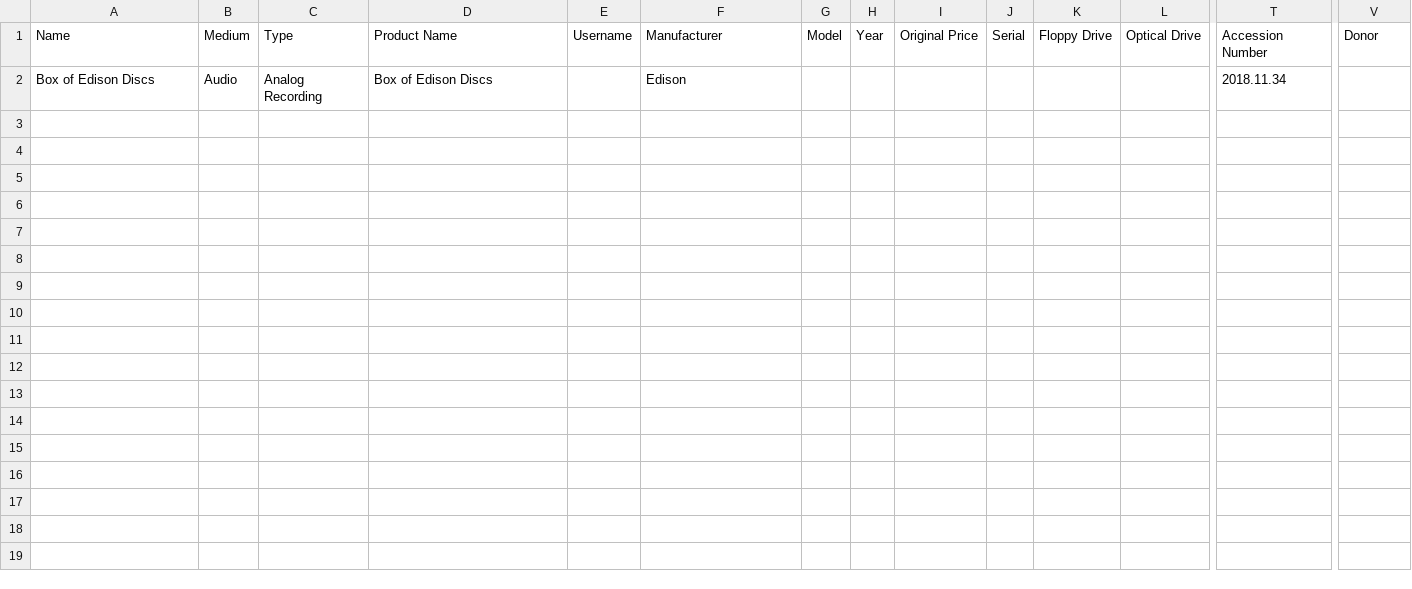
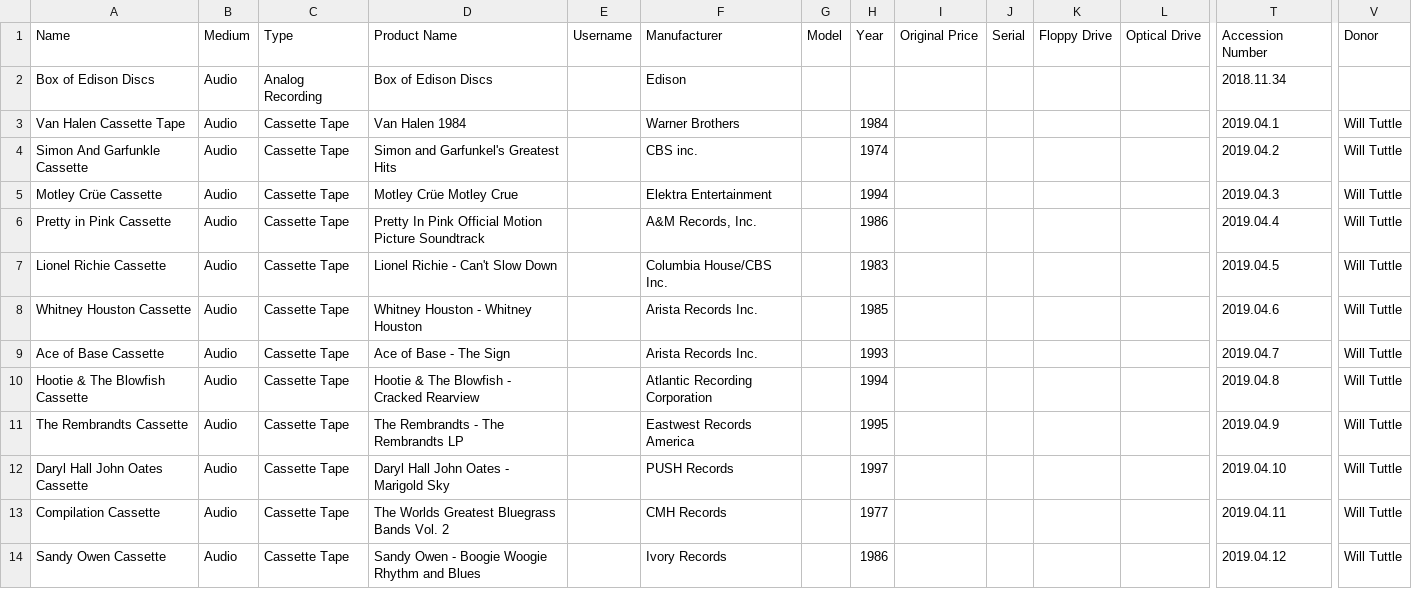
Before and after one commit to MediaArchaeologyLab/catalogue, a CSV file: Audio Recordings.csv, drawn as a sheet; only a part is shown, gaps mark what is left out; rows hold the shown columns only; the diff covers the shown part only; the diff names each change by its address in the sheet, - before the commit and + after, or states it on an @@ line.

Commit message:
auto additions of 2019 A/V

```diff
--- a/Audio Recordings.csv
+++ b/Audio Recordings.csv
+row 3: Van Halen Cassette Tape | Audio | Cassette Tape | Van Halen 1984 |  | Warner Brothers |  | 1984 |  |  |  |  | 2019.04.1 | Will Tuttle
+row 4: Simon And Garfunkle Cassette | Audio | Cassette Tape | Simon and Garfunkel's Greatest Hits |  | CBS inc. |  | 1974 |  |  |  |  | 2019.04.2 | Will Tuttle
+row 5: Motley Crüe Cassette | Audio | Cassette Tape | Motley Crüe Motley Crue |  | Elektra Entertainment |  | 1994 |  |  |  |  | 2019.04.3 | Will Tuttle
+row 6: Pretty in Pink Cassette | Audio | Cassette Tape | Pretty In Pink Official Motion Picture Soundtrack |  | A&M Records, Inc. |  | 1986 |  |  |  |  | 2019.04.4 | Will Tuttle
+row 7: Lionel Richie Cassette | Audio | Cassette Tape | Lionel Richie - Can't Slow Down |  | Columbia House/CBS Inc. |  | 1983 |  |  |  |  | 2019.04.5 | Will Tuttle
+row 8: Whitney Houston Cassette | Audio | Cassette Tape | Whitney Houston - Whitney Houston |  | Arista Records Inc. |  | 1985 |  |  |  |  | 2019.04.6 | Will Tuttle
+row 9: Ace of Base Cassette | Audio | Cassette Tape | Ace of Base - The Sign |  | Arista Records Inc. |  | 1993 |  |  |  |  | 2019.04.7 | Will Tuttle
+row 10: Hootie & The Blowfish Cassette | Audio | Cassette Tape | Hootie & The Blowfish - Cracked Rearview |  | Atlantic Recording Corporation |  | 1994 |  |  |  |  | 2019.04.8 | Will Tuttle
+row 11: The Rembrandts Cassette | Audio | Cassette Tape | The Rembrandts - The Rembrandts LP |  | Eastwest Records America |  | 1995 |  |  |  |  | 2019.04.9 | Will Tuttle
+row 12: Daryl Hall John Oates Cassette | Audio | Cassette Tape | Daryl Hall John Oates - Marigold Sky |  | PUSH Records |  | 1997 |  |  |  |  | 2019.04.10 | Will Tuttle
+row 13: Compilation Cassette | Audio | Cassette Tape | The Worlds Greatest Bluegrass Bands Vol. 2 |  | CMH Records |  | 1977 |  |  |  |  | 2019.04.11 | Will Tuttle
+row 14: Sandy Owen Cassette | Audio | Cassette Tape | Sandy Owen - Boogie Woogie Rhythm and Blues |  | Ivory Records |  | 1986 |  |  |  |  | 2019.04.12 | Will Tuttle
```
Also changed, not shown: 11 added rows elsewhere in this file.
